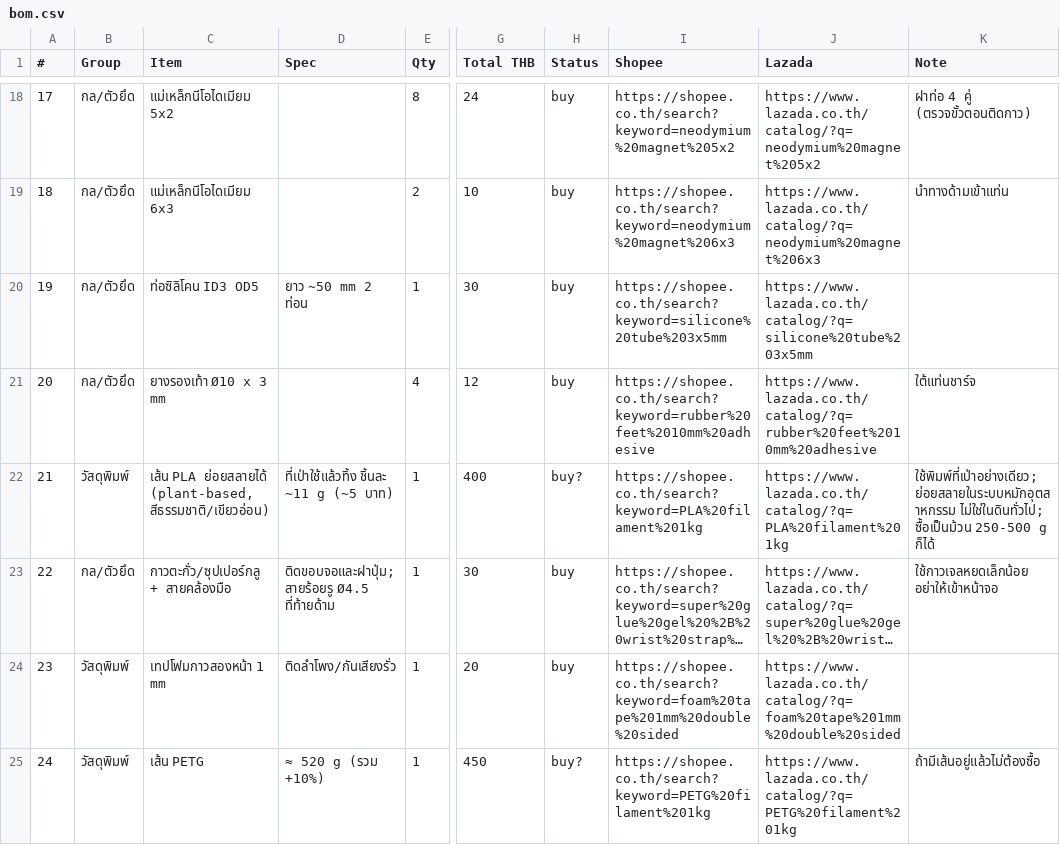
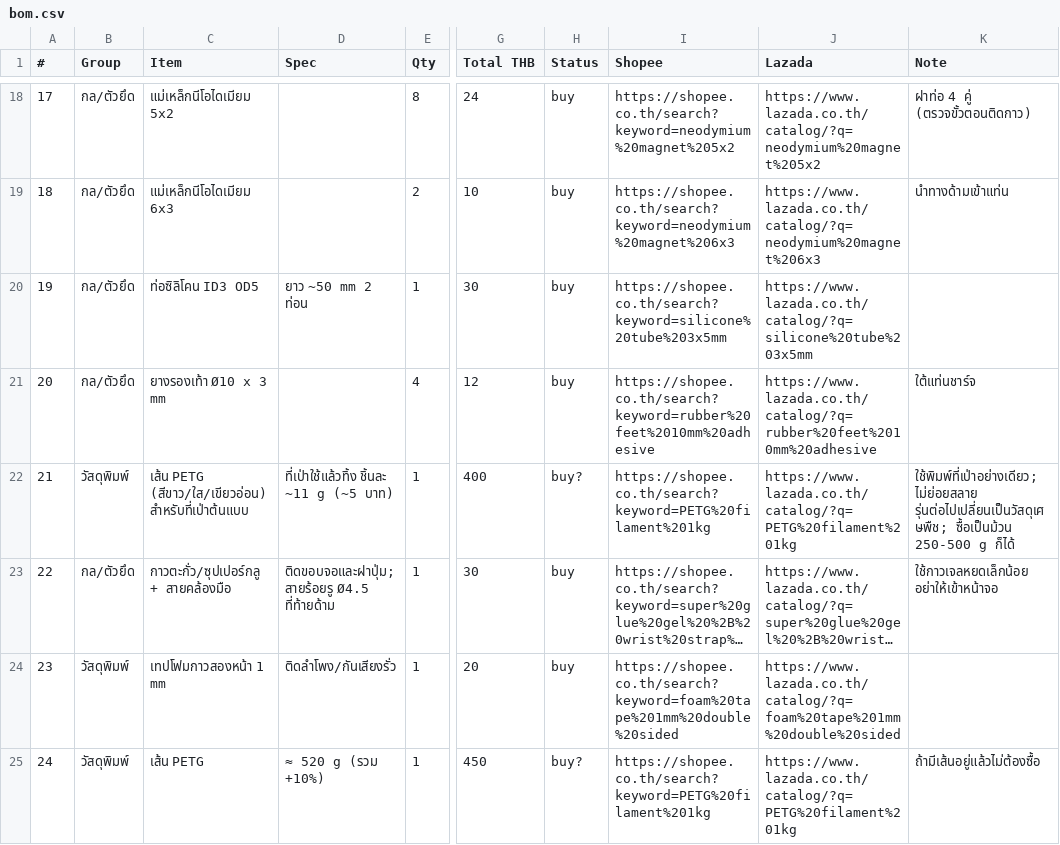
Before and after one commit to TANACHAT007/diy-spirometer, a CSV file: 09_bom/bom.csv, drawn as a sheet; only a part is shown, gaps mark what is left out; long unchanged cells end in …; the diff names each change by its address in the sheet, - before the commit and + after, or states it on an @@ line.

```diff
--- a/09_bom/bom.csv
+++ b/09_bom/bom.csv
-C22 (Item): เส้น PLA ย่อยสลายได้ (plant-based, สีธรรมชาติ/เขียวอ่อน)
+C22 (Item): เส้น PETG (สีขาว/ใส/เขียวอ่อน) สำหรับที่เป่าต้นแบบ
-I22 (Shopee): https://shopee.co.th/search?keyword=PLA%20filament%201kg
+I22 (Shopee): https://shopee.co.th/search?keyword=PETG%20filament%201kg
-J22 (Lazada): https://www.lazada.co.th/catalog/?q=PLA%20filament%201kg
+J22 (Lazada): https://www.lazada.co.th/catalog/?q=PETG%20filament%201kg
-K22 (Note): ใช้พิมพ์ที่เป่าอย่างเดียว; ย่อยสลายในระบบหมักอุตสาหกรรม ไม่ใช่ในดินทั่วไป; ซื้อเป็นม้วน 250-500…
+K22 (Note): ใช้พิมพ์ที่เป่าอย่างเดียว; ไม่ย่อยสลาย รุ่นต่อไปเปลี่ยนเป็นวัสดุเศษพืช; ซื้อเป็นม้วน 250-500…
```
Also changed, not shown: 10 other files.
